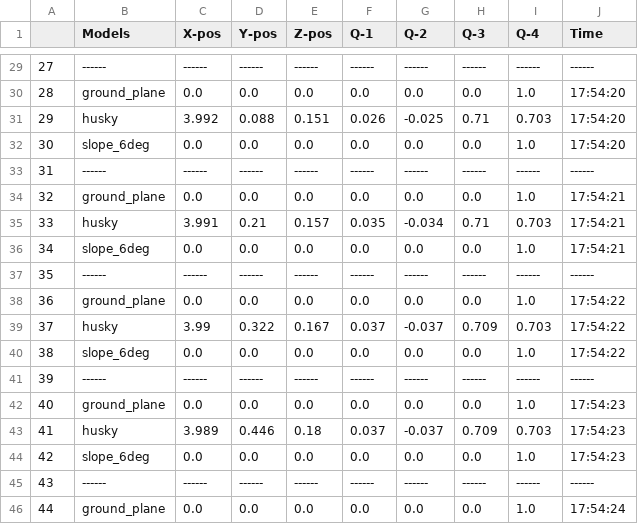
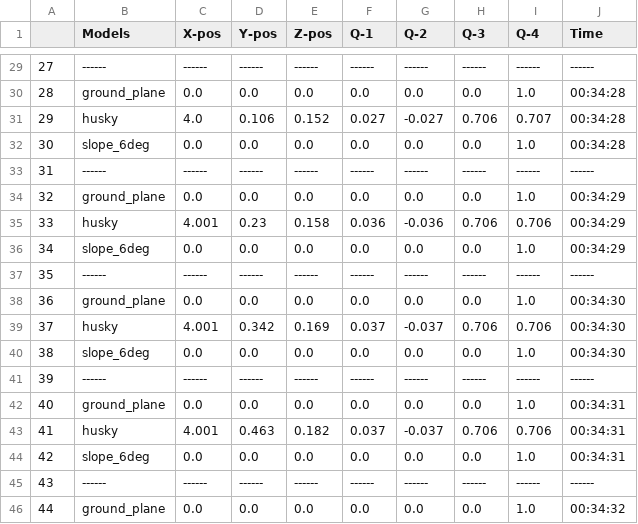
Before and after one commit to SOHAIL1996/property_based_tester, a CSV file: src/property_based_tester/temporal_cache/logs/test_logs.csv, drawn as a sheet; only a part is shown, gaps mark what is left out; the diff covers the shown part only.

```diff
--- a/src/property_based_tester/temporal_cache/logs/test_logs.csv
+++ b/src/property_based_tester/temporal_cache/logs/test_logs.csv
@@ -29,18 +29,18 @@
 27,------,------,------,------,------,------,------,------ ,------
-28,ground_plane,0.0,0.0,0.0,0.0,0.0,0.0,1.0,17:54:20
-29,husky,3.992,0.088,0.151,0.026,-0.025,0.71,0.703,17:54:20
-30,slope_6deg,0.0,0.0,0.0,0.0,0.0,0.0,1.0,17:54:20
+28,ground_plane,0.0,0.0,0.0,0.0,0.0,0.0,1.0,00:34:28
+29,husky,4.0,0.106,0.152,0.027,-0.027,0.706,0.707,00:34:28
+30,slope_6deg,0.0,0.0,0.0,0.0,0.0,0.0,1.0,00:34:28
 31,------,------,------,------,------,------,------,------ ,------
-32,ground_plane,0.0,0.0,0.0,0.0,0.0,0.0,1.0,17:54:21
-33,husky,3.991,0.21,0.157,0.035,-0.034,0.71,0.703,17:54:21
-34,slope_6deg,0.0,0.0,0.0,0.0,0.0,0.0,1.0,17:54:21
+32,ground_plane,0.0,0.0,0.0,0.0,0.0,0.0,1.0,00:34:29
+33,husky,4.001,0.23,0.158,0.036,-0.036,0.706,0.706,00:34:29
+34,slope_6deg,0.0,0.0,0.0,0.0,0.0,0.0,1.0,00:34:29
 35,------,------,------,------,------,------,------,------ ,------
-36,ground_plane,0.0,0.0,0.0,0.0,0.0,0.0,1.0,17:54:22
-37,husky,3.99,0.322,0.167,0.037,-0.037,0.709,0.703,17:54:22
-38,slope_6deg,0.0,0.0,0.0,0.0,0.0,0.0,1.0,17:54:22
+36,ground_plane,0.0,0.0,0.0,0.0,0.0,0.0,1.0,00:34:30
+37,husky,4.001,0.342,0.169,0.037,-0.037,0.706,0.706,00:34:30
+38,slope_6deg,0.0,0.0,0.0,0.0,0.0,0.0,1.0,00:34:30
 39,------,------,------,------,------,------,------,------ ,------
-40,ground_plane,0.0,0.0,0.0,0.0,0.0,0.0,1.0,17:54:23
-41,husky,3.989,0.446,0.18,0.037,-0.037,0.709,0.703,17:54:23
-42,slope_6deg,0.0,0.0,0.0,0.0,0.0,0.0,1.0,17:54:23
+40,ground_plane,0.0,0.0,0.0,0.0,0.0,0.0,1.0,00:34:31
+41,husky,4.001,0.463,0.182,0.037,-0.037,0.706,0.706,00:34:31
+42,slope_6deg,0.0,0.0,0.0,0.0,0.0,0.0,1.0,00:34:31
 43,------,------,------,------,------,------,------,------ ,------
-44,ground_plane,0.0,0.0,0.0,0.0,0.0,0.0,1.0,17:54:24
+44,ground_plane,0.0,0.0,0.0,0.0,0.0,0.0,1.0,00:34:32
```
Also changed, not shown: 76 edited cells elsewhere in this file, 48 other files.
